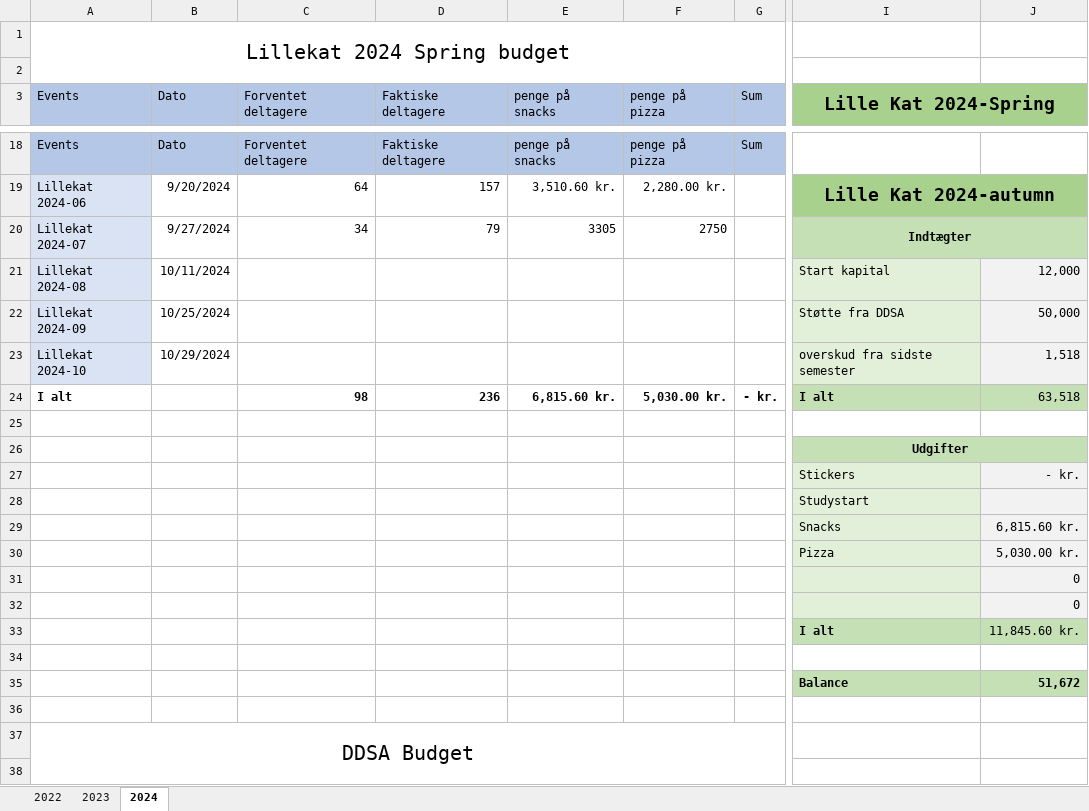
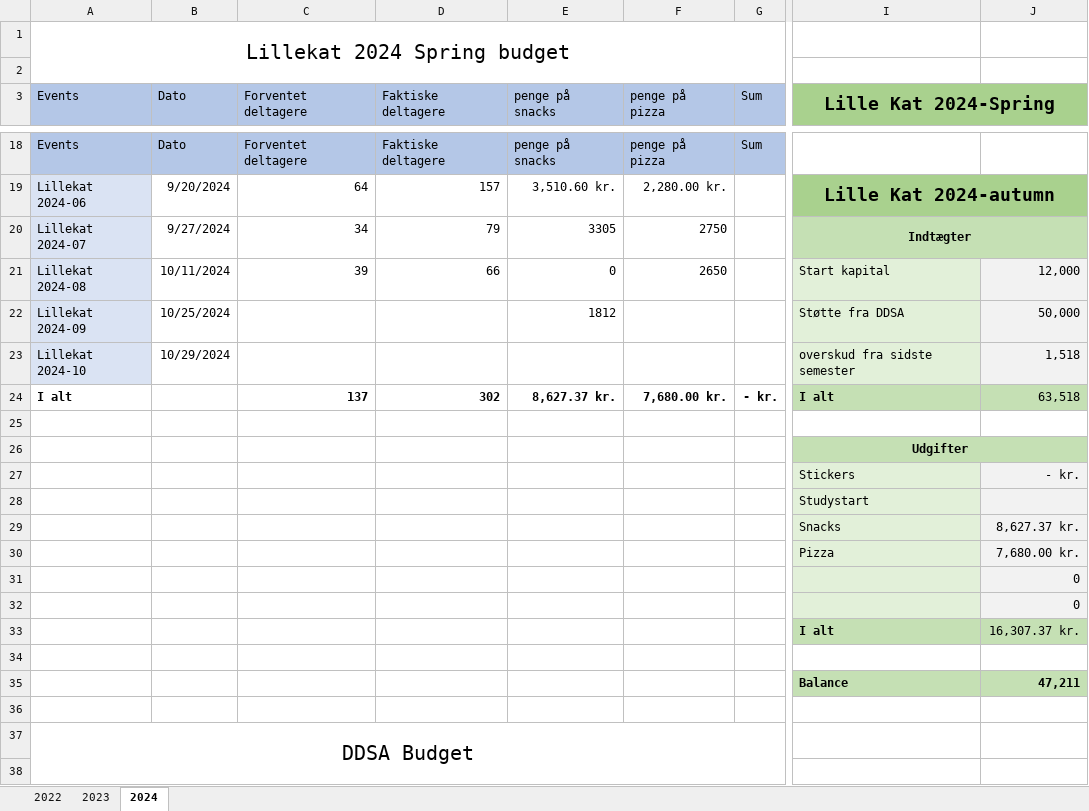
Before and after one commit to lillekat/lillekat.github.io, an Excel workbook: budget/budget2024.xlsx, sheet 2024, drawn as a sheet; only a part is shown, gaps mark what is left out; values as stored, in another font and other column widths than the file's, no borders; the diff covers the shown part only; the diff names each change by its address in the sheet, - before the commit and + after, or states it on an @@ line.

Commit message:
budget nemlig09

```diff
--- a/budget/budget2024.xlsx (sheet 2024)
+++ b/budget/budget2024.xlsx (sheet 2024)
-C21 (Forventet deltagere): (empty)
+C21 (Forventet deltagere): 39
-D21 (Faktiske deltagere): (empty)
+D21 (Faktiske deltagere): 66
-E21 (penge på snacks): (empty)
+E21 (penge på snacks): 0
-F21 (penge på pizza): (empty)
+F21 (penge på pizza): 2650
-E22 (penge på snacks): (empty)
+E22 (penge på snacks): 1812
-C24 (Forventet deltagere): 98
+C24 (Forventet deltagere): 137
-D24 (Faktiske deltagere): 236
+D24 (Faktiske deltagere): 302
-E24 (penge på snacks): 6,815.60 kr.
+E24 (penge på snacks): 8,627.37 kr.
-F24 (penge på pizza): 5,030.00 kr.
+F24 (penge på pizza): 7,680.00 kr.
-J29: 6,815.60 kr.
+J29: 8,627.37 kr.
-J30: 5,030.00 kr.
+J30: 7,680.00 kr.
-J33: 11,845.60 kr.
+J33: 16,307.37 kr.
-J35: 51,672
+J35: 47,211
```
Also changed, not shown: 11 edited cells elsewhere in this sheet, formulas that keep their value.
